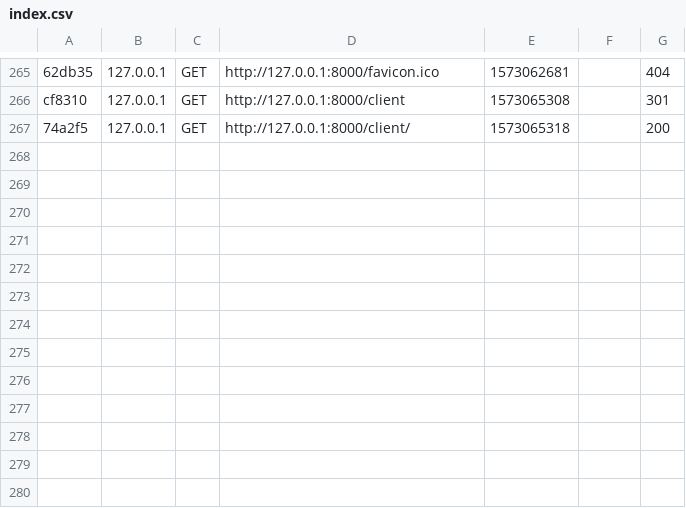
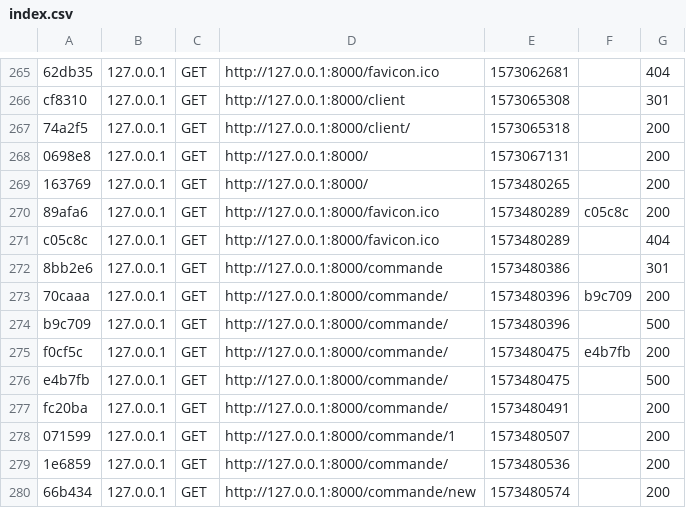
Before and after one commit to PainAiko/projetL3, a CSV file: var/cache/dev/profiler/index.csv, drawn as a sheet; only a part is shown, gaps mark what is left out.

```diff
--- a/var/cache/dev/profiler/index.csv
+++ b/var/cache/dev/profiler/index.csv
@@ -267 +267,14 @@ cf8310,127.0.0.1,GET,http://127.0.0.1:8000/client,1573065308,,301
 74a2f5,127.0.0.1,GET,http://127.0.0.1:8000/client/,1573065318,,200
+0698e8,127.0.0.1,GET,http://127.0.0.1:8000/,1573067131,,200
+163769,127.0.0.1,GET,http://127.0.0.1:8000/,1573480265,,200
+89afa6,127.0.0.1,GET,http://127.0.0.1:8000/favicon.ico,1573480289,c05c8c,200
+c05c8c,127.0.0.1,GET,http://127.0.0.1:8000/favicon.ico,1573480289,,404
+8bb2e6,127.0.0.1,GET,http://127.0.0.1:8000/commande,1573480386,,301
+70caaa,127.0.0.1,GET,http://127.0.0.1:8000/commande/,1573480396,b9c709,200
+b9c709,127.0.0.1,GET,http://127.0.0.1:8000/commande/,1573480396,,500
+f0cf5c,127.0.0.1,GET,http://127.0.0.1:8000/commande/,1573480475,e4b7fb,200
+e4b7fb,127.0.0.1,GET,http://127.0.0.1:8000/commande/,1573480475,,500
+fc20ba,127.0.0.1,GET,http://127.0.0.1:8000/commande/,1573480491,,200
+071599,127.0.0.1,GET,http://127.0.0.1:8000/commande/1,1573480507,,200
+1e6859,127.0.0.1,GET,http://127.0.0.1:8000/commande/,1573480536,,200
+66b434,127.0.0.1,GET,http://127.0.0.1:8000/commande/new,1573480574,,200
```
Also changed, not shown: 1 other file.
